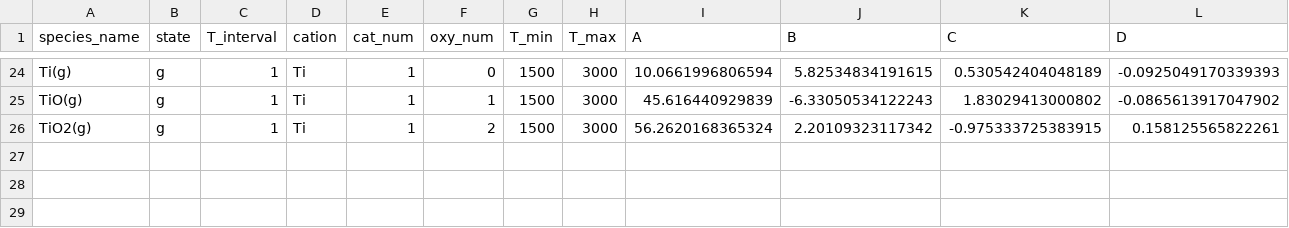
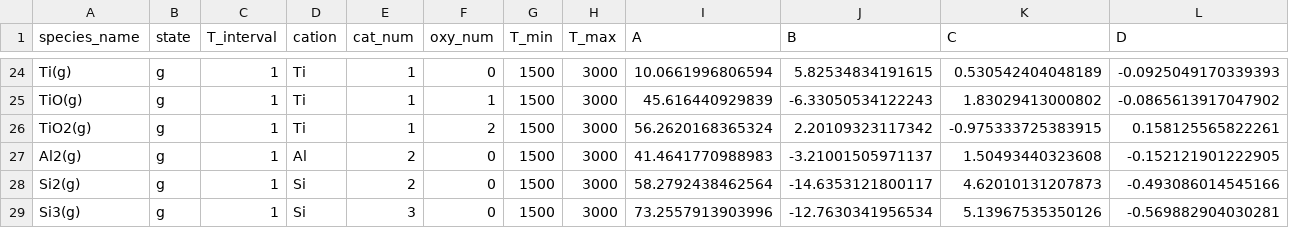
Before and after one commit to simonrowland/openimcc, a CSV file: src/openimcc/data/gas/gas-shomate.csv, drawn as a sheet; only a part is shown, gaps mark what is left out; rows hold the shown columns only; the diff names each change by its address in the sheet, - before the commit and + after, or states it on an @@ line.

```diff
--- a/src/openimcc/data/gas/gas-shomate.csv
+++ b/src/openimcc/data/gas/gas-shomate.csv
+row 27: Al2(g) | g | 1 | Al | 2 | 0 | 1500 | 3000 | 41.4641770988983 | -3.21001505971137 | 1.50493440323608 | -0.152121901222905
+row 28: Si2(g) | g | 1 | Si | 2 | 0 | 1500 | 3000 | 58.2792438462564 | -14.6353121800117 | 4.62010131207873 | -0.493086014545166
+row 29: Si3(g) | g | 1 | Si | 3 | 0 | 1500 | 3000 | 73.2557913903996 | -12.7630341956534 | 5.13967535350126 | -0.569882904030281
```
Also changed, not shown: 10 other files.
